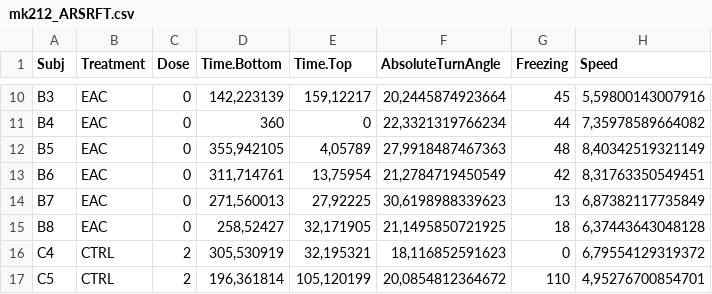
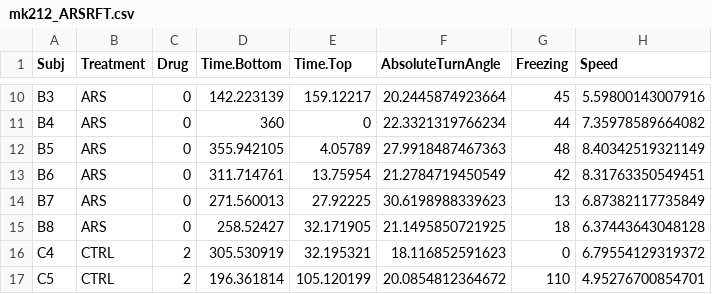
Before and after one commit to lanec-unifesspa/5-HT-CAS, a CSV file: data/5HT2C/MK212/mk212_ARSRFT.csv, drawn as a sheet; only a part is shown, gaps mark what is left out; the diff covers the shown part only; the diff names each change by its address in the sheet, - before the commit and + after, or states it on an @@ line.

```diff
--- a/data/5HT2C/MK212/mk212_ARSRFT.csv
+++ b/data/5HT2C/MK212/mk212_ARSRFT.csv
-C1: Dose
+C1: Drug
-B10:B15 (Treatment): EAC
+B10:B15 (Treatment): ARS
-D10 (Time.Bottom): 142,223139
+D10 (Time.Bottom): 142.223139
-E10 (Time.Top): 159,12217
+E10 (Time.Top): 159.12217
-F10 (AbsoluteTurnAngle): 20,2445874923664
+F10 (AbsoluteTurnAngle): 20.2445874923664
-H10 (Speed): 5,59800143007916
+H10 (Speed): 5.59800143007916
-F11 (AbsoluteTurnAngle): 22,3321319766234
+F11 (AbsoluteTurnAngle): 22.3321319766234
-H11 (Speed): 7,35978589664082
+H11 (Speed): 7.35978589664082
-D12 (Time.Bottom): 355,942105
+D12 (Time.Bottom): 355.942105
-E12 (Time.Top): 4,05789
+E12 (Time.Top): 4.05789
-F12 (AbsoluteTurnAngle): 27,9918487467363
+F12 (AbsoluteTurnAngle): 27.9918487467363
-H12 (Speed): 8,40342519321149
+H12 (Speed): 8.40342519321149
-D13 (Time.Bottom): 311,714761
+D13 (Time.Bottom): 311.714761
-E13 (Time.Top): 13,75954
+E13 (Time.Top): 13.75954
-F13 (AbsoluteTurnAngle): 21,2784719450549
+F13 (AbsoluteTurnAngle): 21.2784719450549
-H13 (Speed): 8,31763350549451
+H13 (Speed): 8.31763350549451
-D14 (Time.Bottom): 271,560013
+D14 (Time.Bottom): 271.560013
-E14 (Time.Top): 27,92225
+E14 (Time.Top): 27.92225
-F14 (AbsoluteTurnAngle): 30,6198988339623
+F14 (AbsoluteTurnAngle): 30.6198988339623
-H14 (Speed): 6,87382117735849
+H14 (Speed): 6.87382117735849
-D15 (Time.Bottom): 258,52427
+D15 (Time.Bottom): 258.52427
-E15 (Time.Top): 32,171905
+E15 (Time.Top): 32.171905
-F15 (AbsoluteTurnAngle): 21,1495850721925
+F15 (AbsoluteTurnAngle): 21.1495850721925
-H15 (Speed): 6,37443643048128
+H15 (Speed): 6.37443643048128
-D16 (Time.Bottom): 305,530919
+D16 (Time.Bottom): 305.530919
-E16 (Time.Top): 32,195321
+E16 (Time.Top): 32.195321
-F16 (AbsoluteTurnAngle): 18,116852591623
+F16 (AbsoluteTurnAngle): 18.116852591623
-H16 (Speed): 6,79554129319372
+H16 (Speed): 6.79554129319372
-D17 (Time.Bottom): 196,361814
+D17 (Time.Bottom): 196.361814
-E17 (Time.Top): 105,120199
+E17 (Time.Top): 105.120199
-F17 (AbsoluteTurnAngle): 20,0854812364672
+F17 (AbsoluteTurnAngle): 20.0854812364672
-H17 (Speed): 4,95276700854701
+H17 (Speed): 4.95276700854701
```
Also changed, not shown: 84 edited cells elsewhere in this file.
